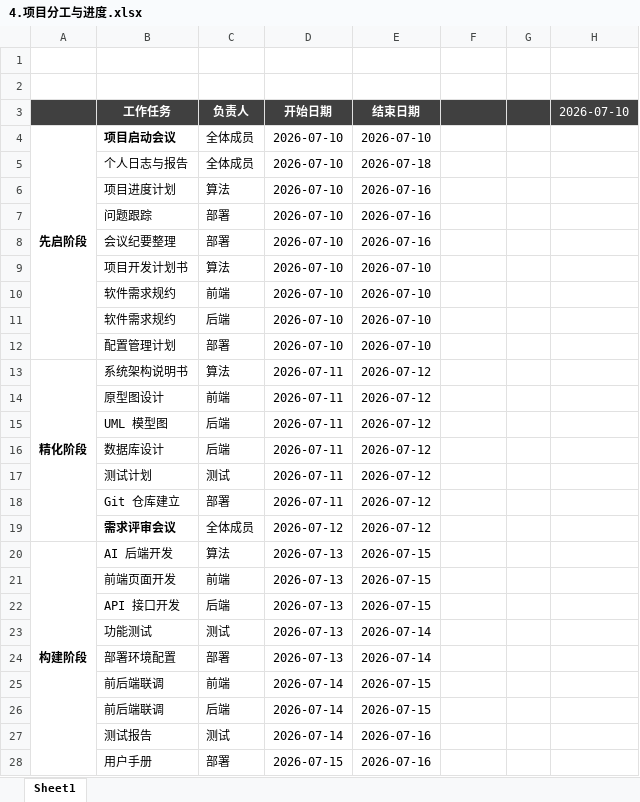
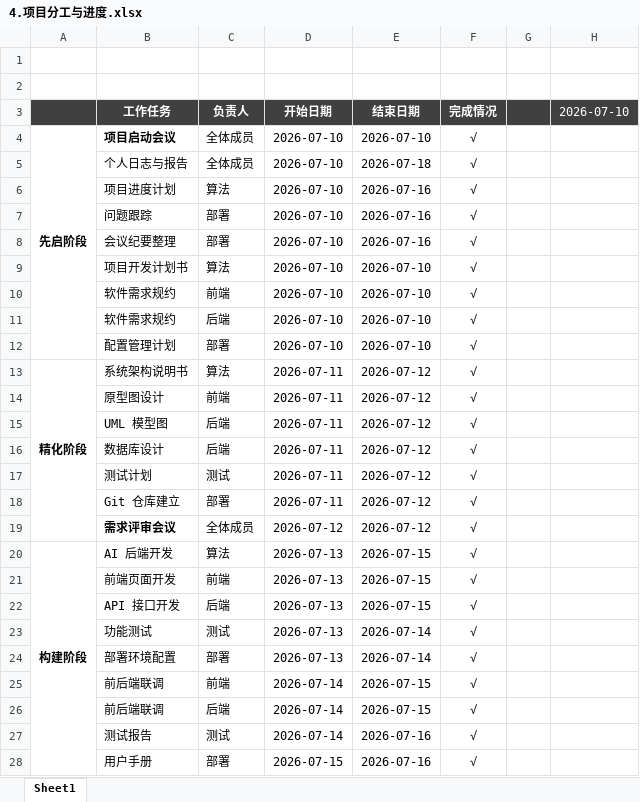
Before and after one commit to moshanshan1/aiagent, an Excel workbook: A.先启阶段/4.项目分工与进度.xlsx, sheet Sheet1, drawn as a sheet; only a part is shown; values as stored, in another font and other column widths than the file's, no borders; conditional formats not drawn; the diff covers the shown part only; the diff names each change by its address in the sheet, - before the commit and + after, or states it on an @@ line.

Commit message:
upload

```diff
--- a/A.先启阶段/4.项目分工与进度.xlsx (sheet Sheet1)
+++ b/A.先启阶段/4.项目分工与进度.xlsx (sheet Sheet1)
-F3: (empty)
+F3: 完成情况
-F4:F28 (完成情况): (empty)
+F4:F28 (完成情况): √
```
Also changed, not shown: 7 edited cells elsewhere in this sheet.
